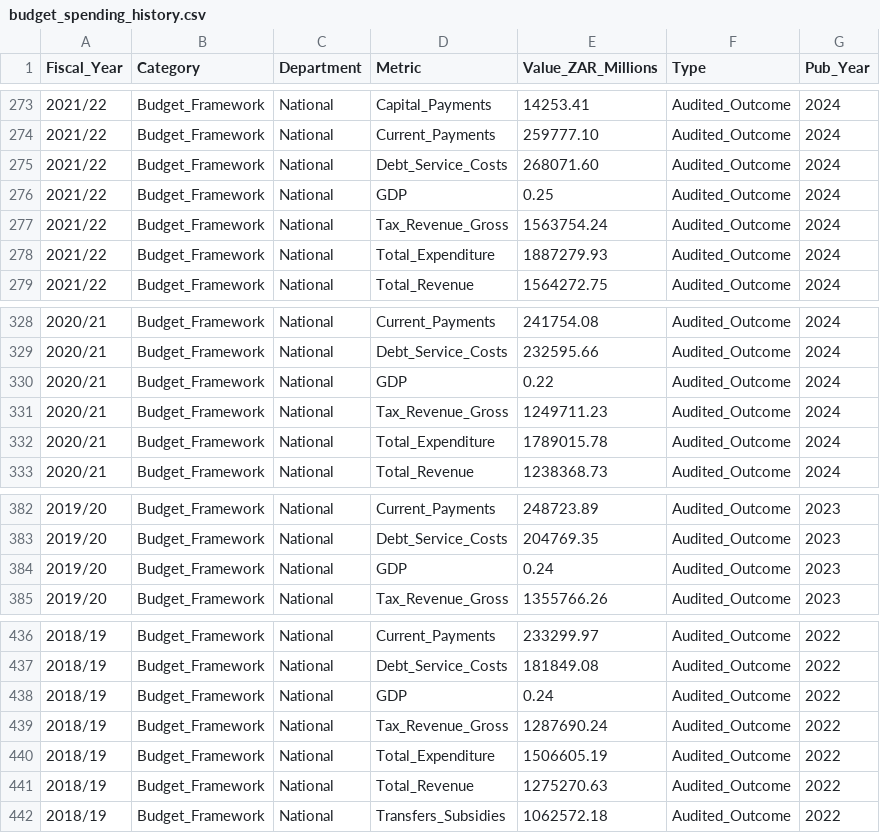
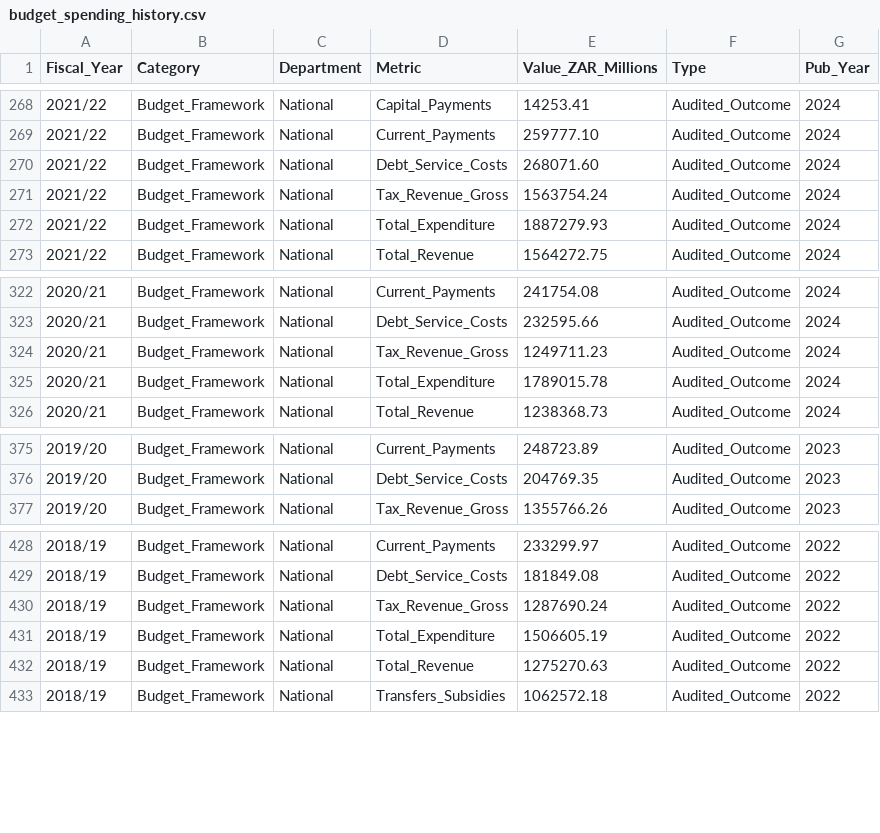
Before and after one commit to GeneralGunfire/Meridian, a CSV file: data/economy/budget_spending/budget_spending_history.csv, drawn as a sheet; only a part is shown, gaps mark what is left out; the diff covers the shown part only.

```diff
--- a/data/economy/budget_spending/budget_spending_history.csv
+++ b/data/economy/budget_spending/budget_spending_history.csv
@@ -275,3 +270,2 @@ Fiscal_Year,Category,Department,Metric,Value_ZAR_Millions,Type,Pub_Year
 2021/22,Budget_Framework,National,Debt_Service_Costs,268071.60,Audited_Outcome,2024
-2021/22,Budget_Framework,National,GDP,0.25,Audited_Outcome,2024
 2021/22,Budget_Framework,National,Tax_Revenue_Gross,1563754.24,Audited_Outcome,2024
@@ -329,3 +323,2 @@ Fiscal_Year,Category,Department,Metric,Value_ZAR_Millions,Type,Pub_Year
 2020/21,Budget_Framework,National,Debt_Service_Costs,232595.66,Audited_Outcome,2024
-2020/21,Budget_Framework,National,GDP,0.22,Audited_Outcome,2024
 2020/21,Budget_Framework,National,Tax_Revenue_Gross,1249711.23,Audited_Outcome,2024
@@ -383,3 +376,2 @@ Fiscal_Year,Category,Department,Metric,Value_ZAR_Millions,Type,Pub_Year
 2019/20,Budget_Framework,National,Debt_Service_Costs,204769.35,Audited_Outcome,2023
-2019/20,Budget_Framework,National,GDP,0.24,Audited_Outcome,2023
 2019/20,Budget_Framework,National,Tax_Revenue_Gross,1355766.26,Audited_Outcome,2023
@@ -437,3 +429,2 @@ Fiscal_Year,Category,Department,Metric,Value_ZAR_Millions,Type,Pub_Year
 2018/19,Budget_Framework,National,Debt_Service_Costs,181849.08,Audited_Outcome,2022
-2018/19,Budget_Framework,National,GDP,0.24,Audited_Outcome,2022
 2018/19,Budget_Framework,National,Tax_Revenue_Gross,1287690.24,Audited_Outcome,2022
```
Also changed, not shown: 5 removed rows elsewhere in this file, data/economy/sarb_monetary/sarb_monetary_history.csv, 6 other files.
